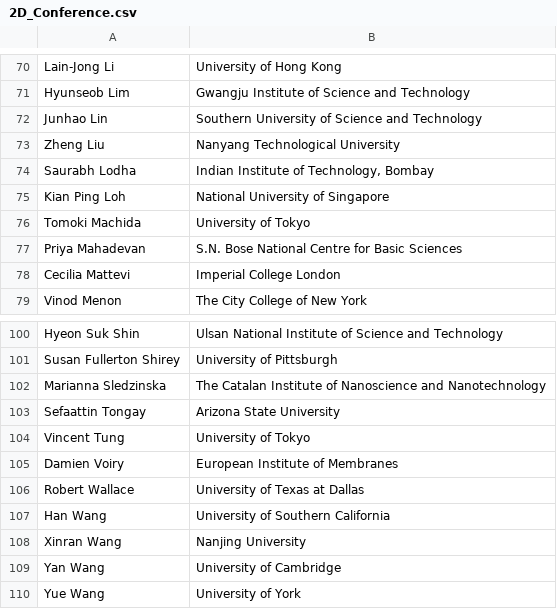
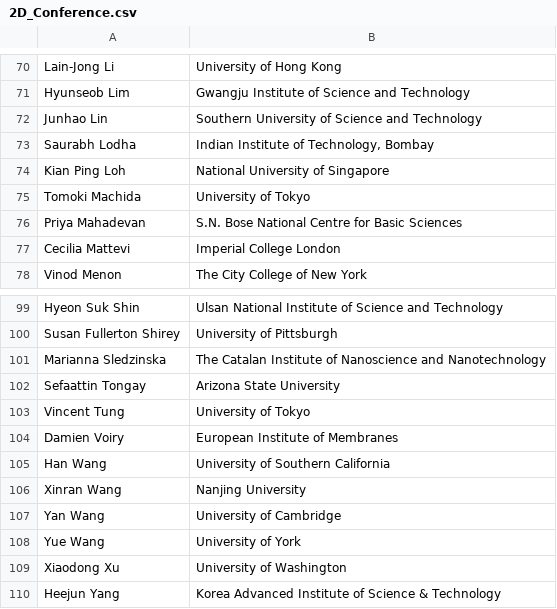
Before and after one commit to 0Hughman0/tmd_conference, a CSV file: tmd_conference/_data/2D_Conference.csv, drawn as a sheet; only a part is shown, gaps mark what is left out; the shorter side is filled out with more unchanged rows; the diff names each change by its address in the sheet, - before the commit and + after, or states it on an @@ line.

Commit message:
removal of ZL and RW

```diff
--- a/tmd_conference/_data/2D_Conference.csv
+++ b/tmd_conference/_data/2D_Conference.csv
-row 73: Zheng Liu | Nanyang Technological University
-row 106: Robert Wallace | University of Texas at Dallas
```
